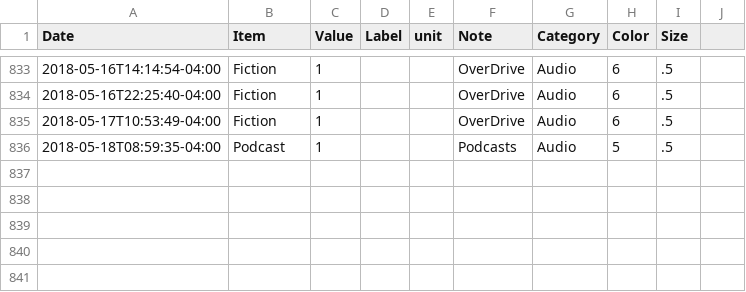
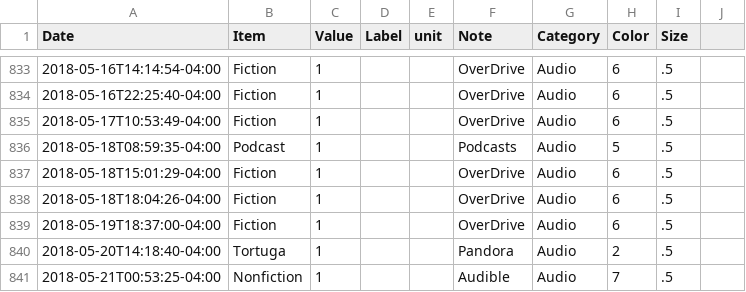
Before and after one commit to eschlaf2/quantifiedSelf, a CSV file: logging.csv, drawn as a sheet; only a part is shown, gaps mark what is left out; the diff names each change by its address in the sheet, - before the commit and + after, or states it on an @@ line.

Commit message:
updates

```diff
--- a/logging.csv
+++ b/logging.csv
+row 837: 2018-05-18T15:01:29-04:00 | Fiction | 1 |  |  | OverDrive | Audio | 6 | .5
+row 838: 2018-05-18T18:04:26-04:00 | Fiction | 1 |  |  | OverDrive | Audio | 6 | .5
+row 839: 2018-05-19T18:37:00-04:00 | Fiction | 1 |  |  | OverDrive | Audio | 6 | .5
+row 840: 2018-05-20T14:18:40-04:00 | Tortuga | 1 |  |  | Pandora | Audio | 2 | .5
+row 841: 2018-05-21T00:53:25-04:00 | Nonfiction | 1 |  |  | Audible | Audio | 7 | .5
```
